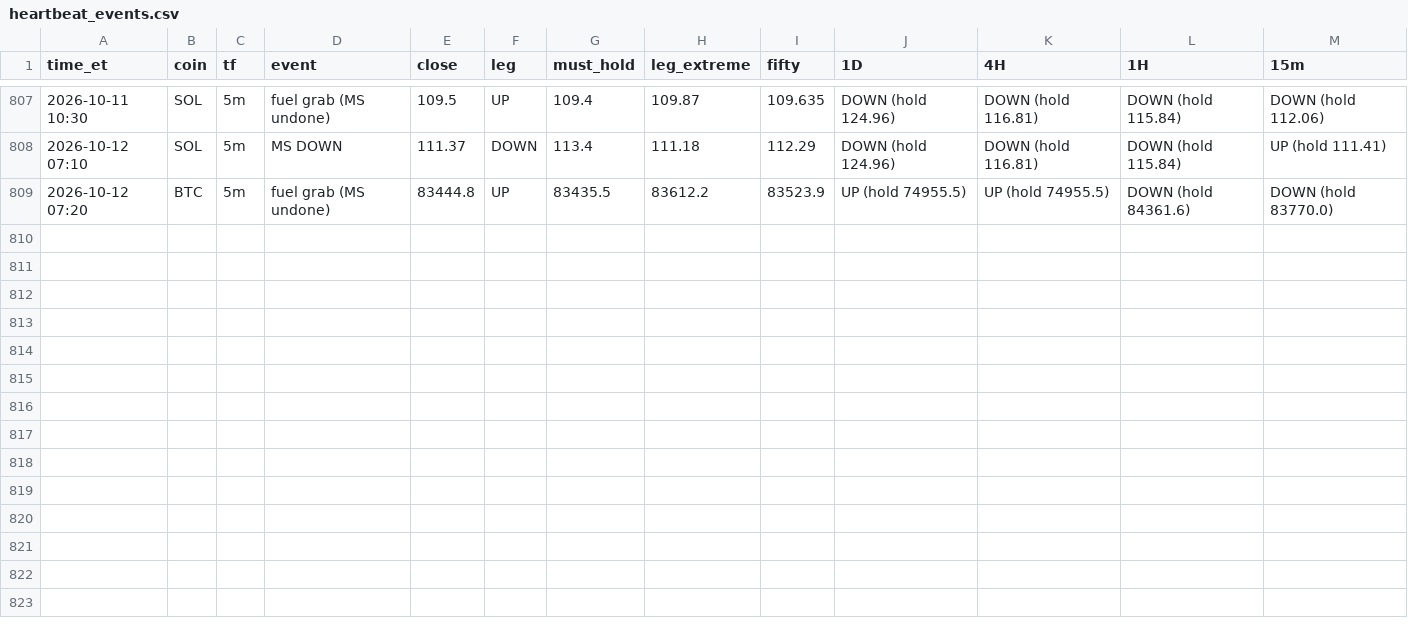
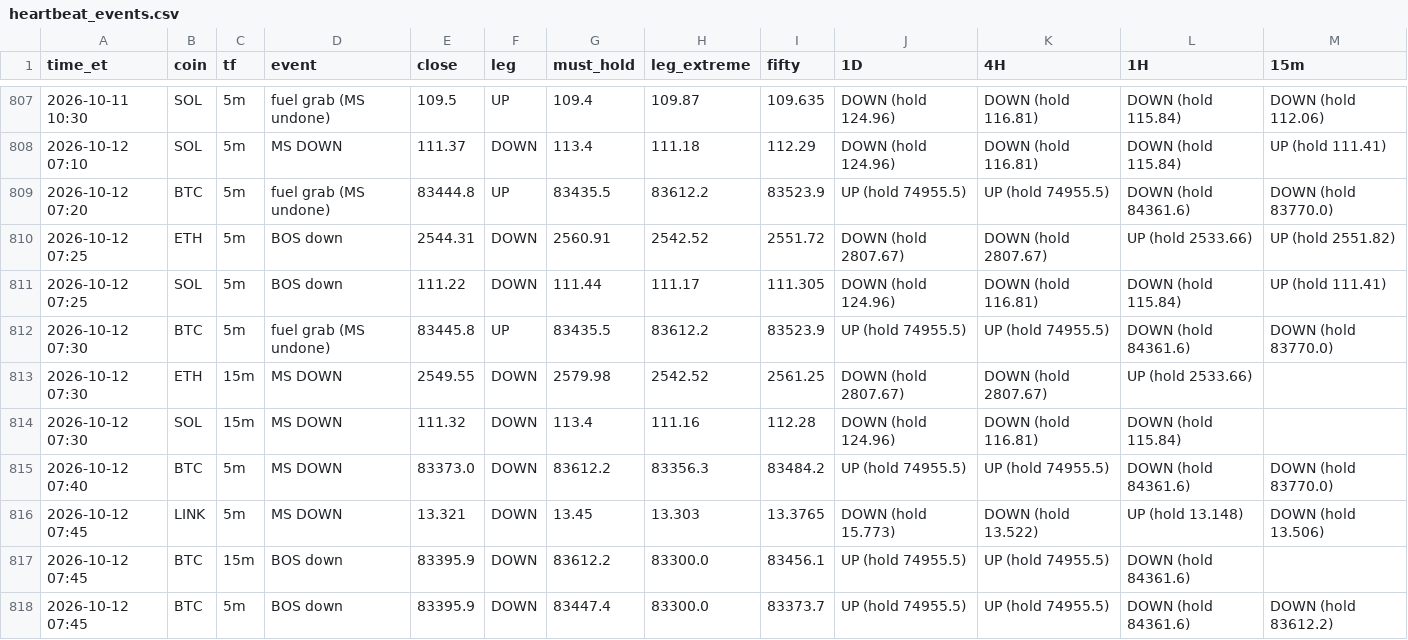
Before and after one commit to HarleyBear70/okx-trading-bot, a CSV file: journal/heartbeat_events.csv, drawn as a sheet; only a part is shown, gaps mark what is left out; the diff names each change by its address in the sheet, - before the commit and + after, or states it on an @@ line.

```diff
--- a/journal/heartbeat_events.csv
+++ b/journal/heartbeat_events.csv
+row 810: 2026-10-12 07:25 | ETH | 5m | BOS down | 2544.31 | DOWN | 2560.91 | 2542.52 | 2551.72 | DOWN (hold 2807.67) | DOWN (hold 2807.67) | UP (hold 2533.66) | UP (hold 2551.82)
+row 811: 2026-10-12 07:25 | SOL | 5m | BOS down | 111.22 | DOWN | 111.44 | 111.17 | 111.305 | DOWN (hold 124.96) | DOWN (hold 116.81) | DOWN (hold 115.84) | UP (hold 111.41)
+row 812: 2026-10-12 07:30 | BTC | 5m | fuel grab (MS undone) | 83445.8 | UP | 83435.5 | 83612.2 | 83523.9 | UP (hold 74955.5) | UP (hold 74955.5) | DOWN (hold 84361.6) | DOWN (hold 83770.0)
+row 813: 2026-10-12 07:30 | ETH | 15m | MS DOWN | 2549.55 | DOWN | 2579.98 | 2542.52 | 2561.25 | DOWN (hold 2807.67) | DOWN (hold 2807.67) | UP (hold 2533.66)
+row 814: 2026-10-12 07:30 | SOL | 15m | MS DOWN | 111.32 | DOWN | 113.4 | 111.16 | 112.28 | DOWN (hold 124.96) | DOWN (hold 116.81) | DOWN (hold 115.84)
+row 815: 2026-10-12 07:40 | BTC | 5m | MS DOWN | 83373.0 | DOWN | 83612.2 | 83356.3 | 83484.2 | UP (hold 74955.5) | UP (hold 74955.5) | DOWN (hold 84361.6) | DOWN (hold 83770.0)
+row 816: 2026-10-12 07:45 | LINK | 5m | MS DOWN | 13.321 | DOWN | 13.45 | 13.303 | 13.3765 | DOWN (hold 15.773) | DOWN (hold 13.522) | UP (hold 13.148) | DOWN (hold 13.506)
+row 817: 2026-10-12 07:45 | BTC | 15m | BOS down | 83395.9 | DOWN | 83612.2 | 83300.0 | 83456.1 | UP (hold 74955.5) | UP (hold 74955.5) | DOWN (hold 84361.6)
+row 818: 2026-10-12 07:45 | BTC | 5m | BOS down | 83395.9 | DOWN | 83447.4 | 83300.0 | 83373.7 | UP (hold 74955.5) | UP (hold 74955.5) | DOWN (hold 84361.6) | DOWN (hold 83612.2)
```
Also changed, not shown: jeff_trades.csv, 4 other files.
